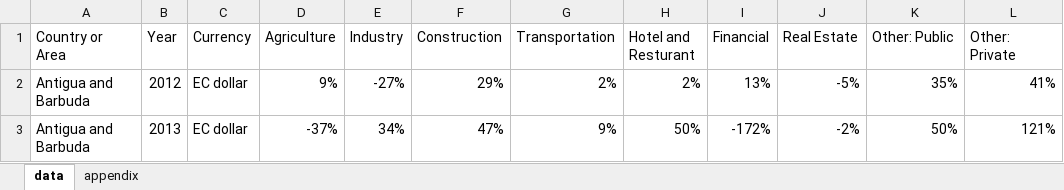
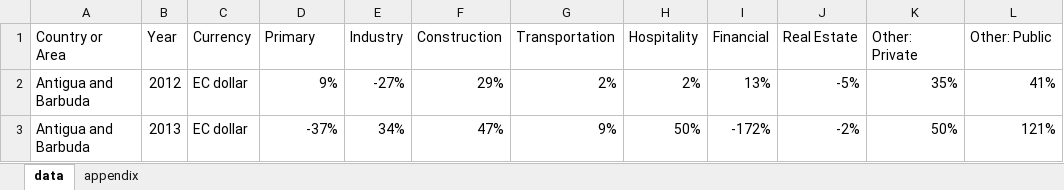
Before and after one commit to wgetgoose/rproj-NatlAccountsSectorData, an Excel workbook: Peter/Sectoral Analysis (ISIC)/ISIC4/ISIC4_tidied.xlsx, sheet data, drawn as a sheet; only a part is shown; values as stored, in another font and other column widths than the file's, no borders; the diff names each change by its address in the sheet, - before the commit and + after, or states it on an @@ line.

```diff
--- a/Peter/Sectoral Analysis (ISIC)/ISIC4/ISIC4_tidied.xlsx (sheet data)
+++ b/Peter/Sectoral Analysis (ISIC)/ISIC4/ISIC4_tidied.xlsx (sheet data)
-D1: Agriculture
+D1: Primary
-H1: Hotel and Resturant
+H1: Hospitality
-K1: Other: Public
+K1: Other: Private
-L1: Other: Private
+L1: Other: Public
```
Also changed, not shown: sheet appendix, Peter/Sectoral Analysis (ISIC)/ISIC3/ISIC3 Jamacia average.xlsx, Peter/Sectoral Analysis (ISIC)/ISIC3/ISIC3_tidied.xlsx, 8 other files.
